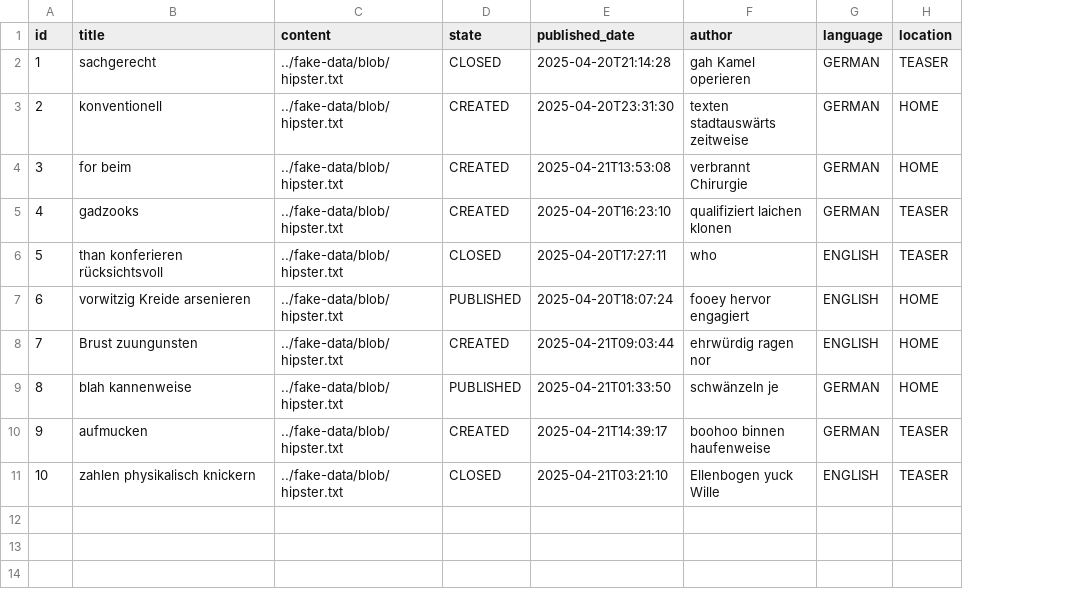
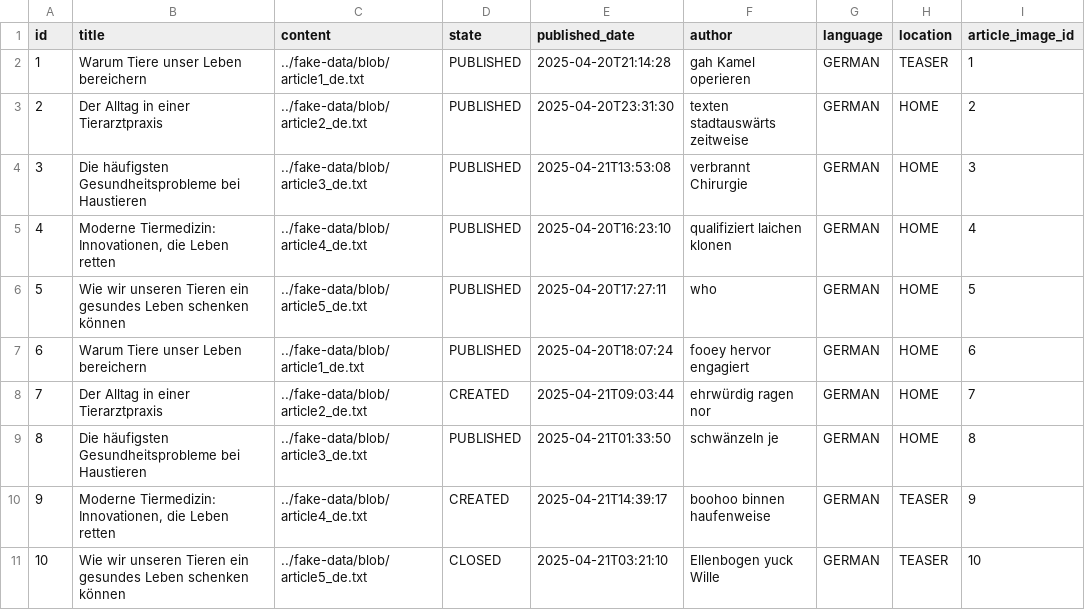
Before and after one commit to feurle/tier-gesund, a CSV file: src/main/resources/config/liquibase/fake-data/news_article.csv, drawn as a sheet; the diff names each change by its address in the sheet, - before the commit and + after, or states it on an @@ line.

Commit message:
Modify language resource files, docker app.yml, dev application properties

```diff
--- a/src/main/resources/config/liquibase/fake-data/news_article.csv
+++ b/src/main/resources/config/liquibase/fake-data/news_article.csv
+column I (article_image_id), rows 2-11: 1 | 2 | 3 | 4 | 5 | 6 | 7 | 8 | 9 | 10
-B2 (title): sachgerecht
+B2 (title): Warum Tiere unser Leben bereichern
-C2 (content): ../fake-data/blob/hipster.txt
+C2 (content): ../fake-data/blob/article1_de.txt
-D2 (state): CLOSED
+D2 (state): PUBLISHED
-B3 (title): konventionell
+B3 (title): Der Alltag in einer Tierarztpraxis
-C3 (content): ../fake-data/blob/hipster.txt
+C3 (content): ../fake-data/blob/article2_de.txt
-D3:D5 (state): CREATED
+D3:D5 (state): PUBLISHED
-B4 (title): for beim
+B4 (title): Die häufigsten Gesundheitsprobleme bei Haustieren
-C4 (content): ../fake-data/blob/hipster.txt
+C4 (content): ../fake-data/blob/article3_de.txt
-B5 (title): gadzooks
+B5 (title): Moderne Tiermedizin: Innovationen, die Leben retten
-C5 (content): ../fake-data/blob/hipster.txt
+C5 (content): ../fake-data/blob/article4_de.txt
-H5:H6 (location): TEASER
+H5:H6 (location): HOME
-B6 (title): than konferieren rücksichtsvoll
+B6 (title): Wie wir unseren Tieren ein gesundes Leben schenken können
-C6 (content): ../fake-data/blob/hipster.txt
+C6 (content): ../fake-data/blob/article5_de.txt
-D6 (state): CLOSED
+D6 (state): PUBLISHED
-G6:G8 (language): ENGLISH
+G6:G8 (language): GERMAN
-B7 (title): vorwitzig Kreide arsenieren
+B7 (title): Warum Tiere unser Leben bereichern
-C7 (content): ../fake-data/blob/hipster.txt
+C7 (content): ../fake-data/blob/article1_de.txt
-B8 (title): Brust zuungunsten
+B8 (title): Der Alltag in einer Tierarztpraxis
-C8 (content): ../fake-data/blob/hipster.txt
+C8 (content): ../fake-data/blob/article2_de.txt
-B9 (title): blah kannenweise
+B9 (title): Die häufigsten Gesundheitsprobleme bei Haustieren
-C9 (content): ../fake-data/blob/hipster.txt
+C9 (content): ../fake-data/blob/article3_de.txt
-B10 (title): aufmucken
+B10 (title): Moderne Tiermedizin: Innovationen, die Leben retten
-C10 (content): ../fake-data/blob/hipster.txt
+C10 (content): ../fake-data/blob/article4_de.txt
-B11 (title): zahlen physikalisch knickern
+B11 (title): Wie wir unseren Tieren ein gesundes Leben schenken können
-C11 (content): ../fake-data/blob/hipster.txt
+C11 (content): ../fake-data/blob/article5_de.txt
-G11 (language): ENGLISH
+G11 (language): GERMAN
```
Also changed, not shown: src/main/resources/config/liquibase/fake-data/article_image.csv, 22 other files.
